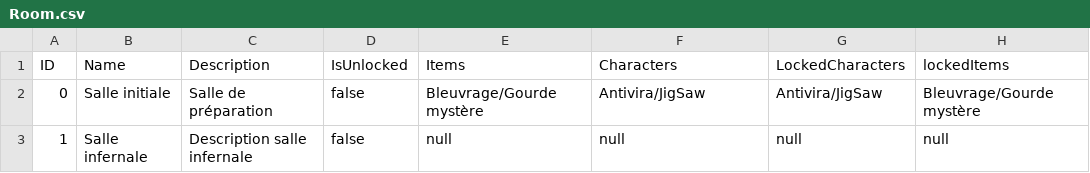
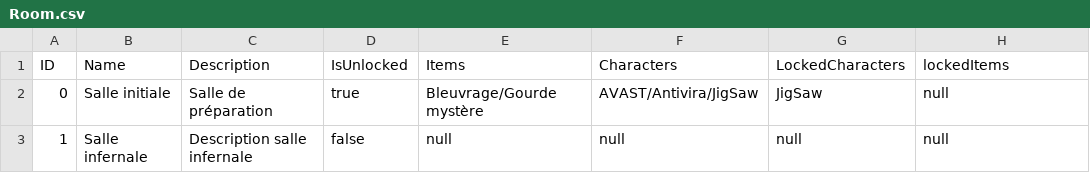
Before and after one commit to ElieBoury/TheLastDefender, a CSV file: src/Sauvegarde/Default/Room.csv, drawn as a sheet.

```diff
--- a/src/Sauvegarde/Default/Room.csv
+++ b/src/Sauvegarde/Default/Room.csv
@@ -1,3 +1,3 @@
 ID;Name; Description;IsUnlocked; Items; Characters; LockedCharacters; lockedItems;
-0;Salle initiale;Salle de préparation;false;Bleuvrage/Gourde mystère;Antivira/JigSaw;Antivira/JigSaw;Bleuvrage/Gourde mystère;
+0;Salle initiale;Salle de préparation;true;Bleuvrage/Gourde mystère;AVAST/Antivira/JigSaw;JigSaw;null;
 1;Salle infernale;Description salle infernale;false;null;null;null;null;
```
Also changed, not shown: out/production/ProjetProg/Sauvegarde/Character.csv, out/production/ProjetProg/Sauvegarde/Default/Room.csv, 23 other files.
